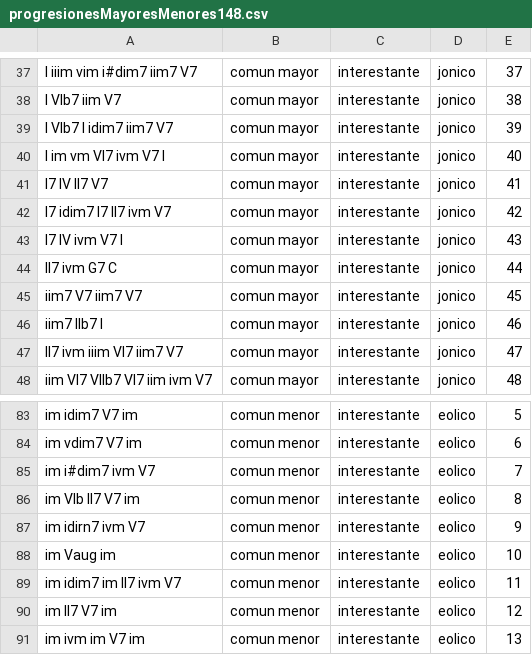
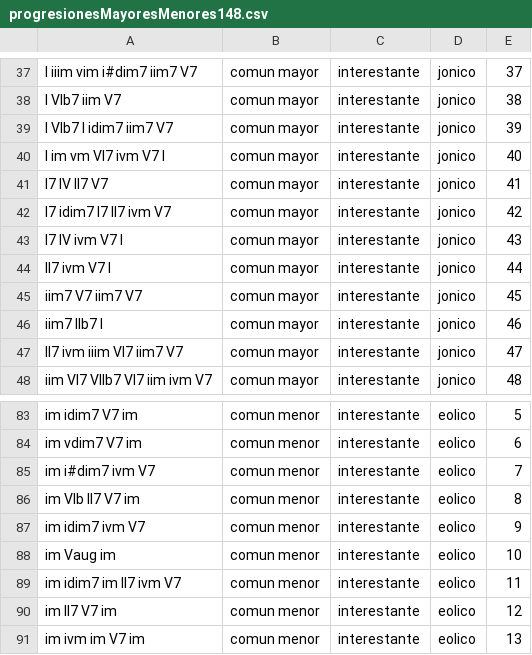
Before and after one commit to bruveping/PruebasPaginasWeb, a CSV file: explorador_de_cadencias_2026/progresionesMayoresMenores148.csv, drawn as a sheet; only a part is shown, gaps mark what is left out.

```diff
--- a/explorador_de_cadencias_2026/progresionesMayoresMenores148.csv
+++ b/explorador_de_cadencias_2026/progresionesMayoresMenores148.csv
@@ -43,3 +43,3 @@ I7 idim7 I7 II7 ivm V7,comun mayor,interestante,jonico,42
 I7 IV ivm V7 I,comun mayor,interestante,jonico,43
-II7 ivm G7 C,comun mayor,interestante,jonico,44
+II7 ivm V7 I,comun mayor,interestante,jonico,44
 iim7 V7 iim7 V7,comun mayor,interestante,jonico,45
@@ -86,3 +86,3 @@ im  i#dim7 ivm V7,comun menor,interestante,eolico,7
 im VIb II7 V7 im,comun menor,interestante,eolico,8
-im idirn7 ivm V7,comun menor,interestante,eolico,9
+im idim7 ivm V7,comun menor,interestante,eolico,9
 im Vaug im,comun menor,interestante,eolico,10
```
Also changed, not shown: 1 other file.
